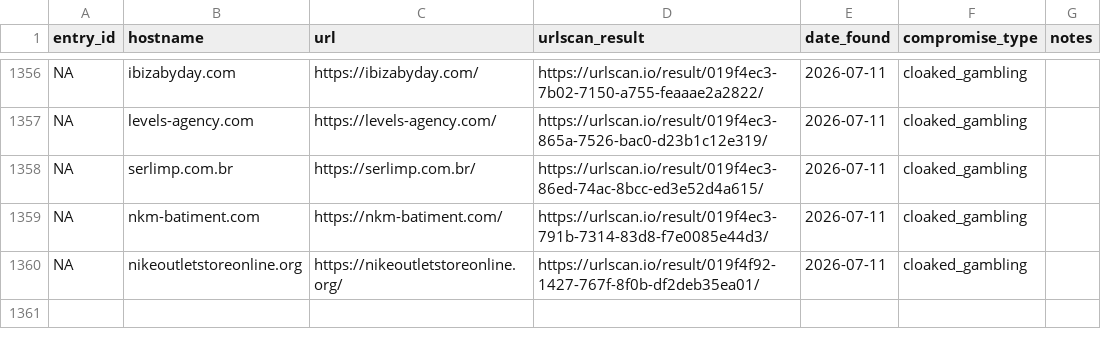
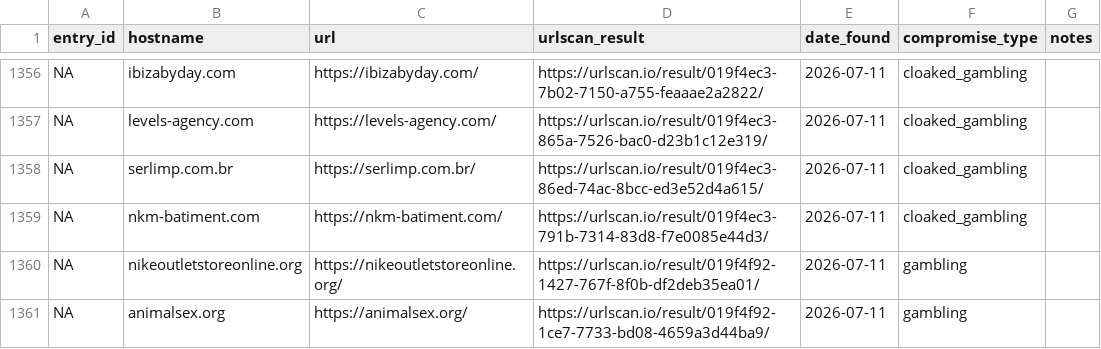
Before and after one commit to battlingamazons/compromised-sites-tracker, a CSV file: compromised-sites.csv, drawn as a sheet; only a part is shown, gaps mark what is left out.

Commit message:
Update compromised-sites.csv

```diff
--- a/compromised-sites.csv
+++ b/compromised-sites.csv
@@ -1359,2 +1359,3 @@ NA, serlimp.com.br, https://serlimp.com.br/, https://urlscan.io/result/019f4ec3-
 NA, nkm-batiment.com, https://nkm-batiment.com/, https://urlscan.io/result/019f4ec3-791b-7314-83d8-f7e0085e44d3/, 2026-07-11, cloaked_gambling, ""
-NA, nikeoutletstoreonline.org, https://nikeoutletstoreonline.org/, https://urlscan.io/result/019f4f92-1427-767f-8f0b-df2deb35ea01/, 2026-07-11, cloaked_gambling, ""
+NA, nikeoutletstoreonline.org, https://nikeoutletstoreonline.org/, https://urlscan.io/result/019f4f92-1427-767f-8f0b-df2deb35ea01/, 2026-07-11, gambling, ""
+NA, animalsex.org, https://animalsex.org/, https://urlscan.io/result/019f4f92-1ce7-7733-bd08-4659a3d44ba9/, 2026-07-11, gambling, ""
```
